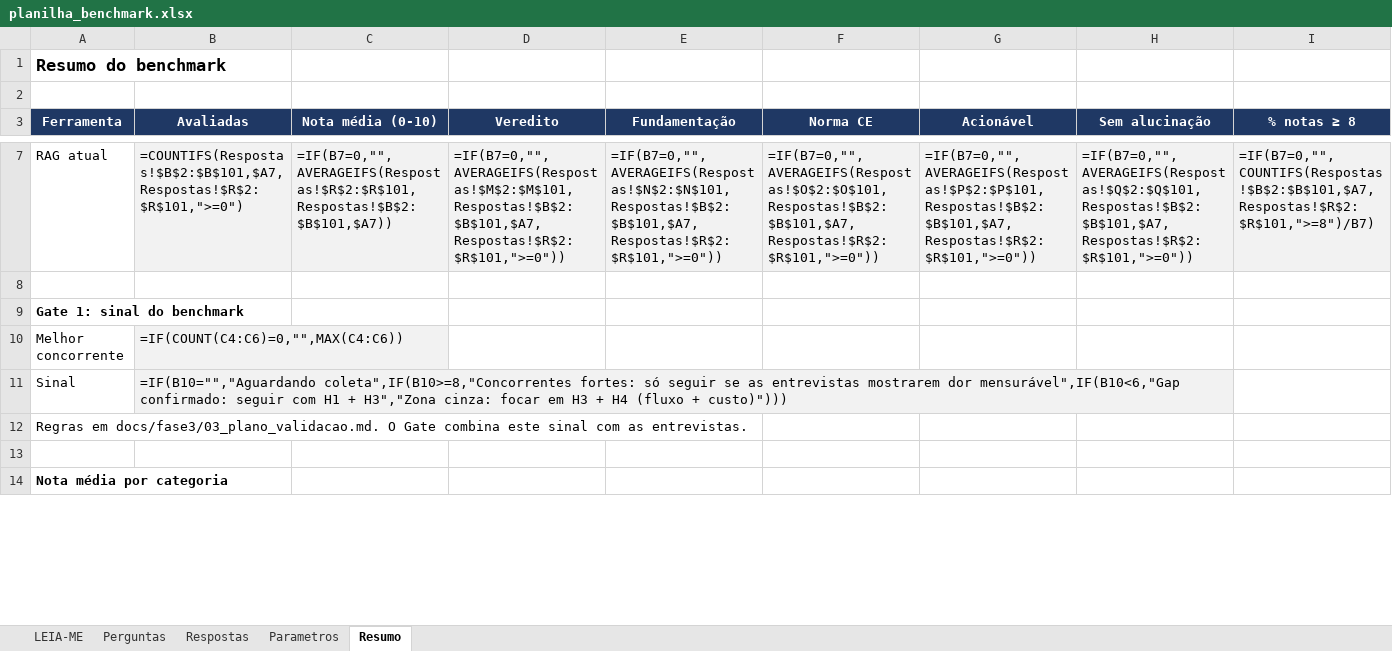
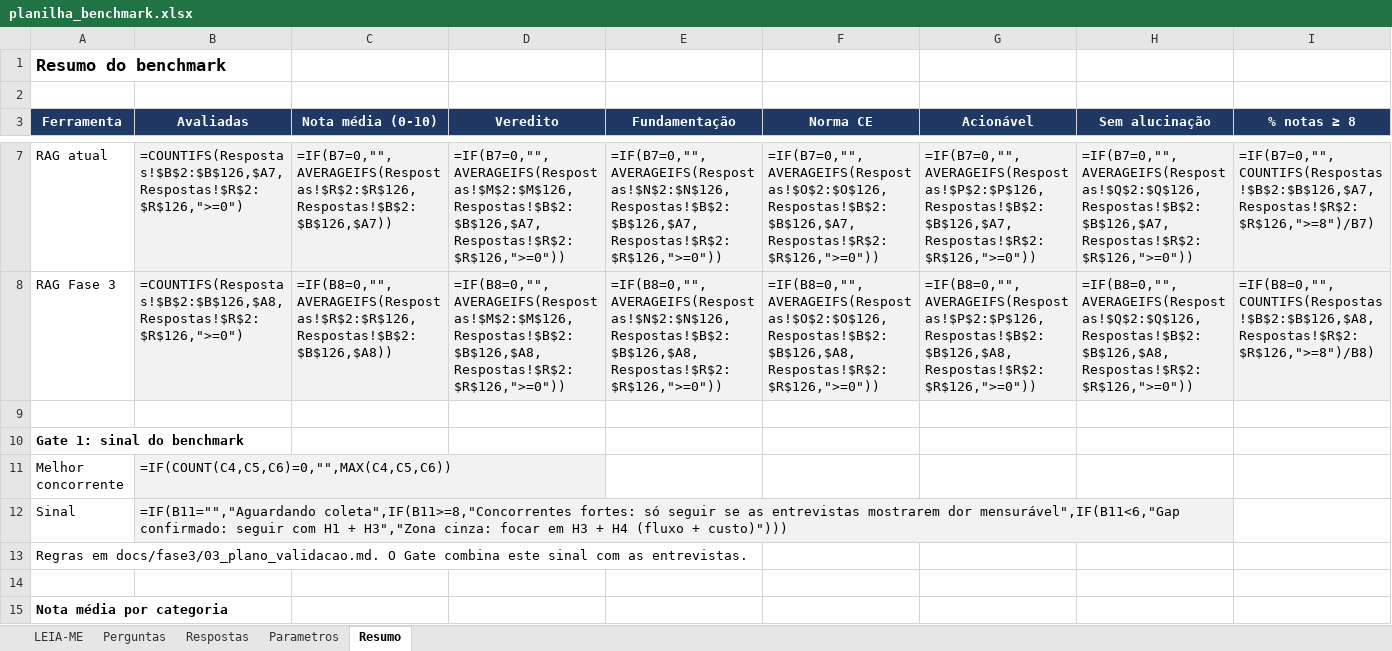
Before and after one commit to idarlandias/gov-legal-assistant-rag, an Excel workbook: docs/fase3/benchmark/planilha_benchmark.xlsx, sheet Resumo, drawn as a sheet; only a part is shown, gaps mark what is left out; values as stored, in another font and other column widths than the file's, no borders; formulas without a stored value are shown as written; addresses are those after the commit; rows hold the shown columns only; the diff covers the shown part only; the diff names each change by its address in the sheet, - before the commit and + after, or states it on an @@ line.

```diff
--- a/docs/fase3/benchmark/planilha_benchmark.xlsx (sheet Resumo)
+++ b/docs/fase3/benchmark/planilha_benchmark.xlsx (sheet Resumo)
-B7 (Avaliadas): =COUNTIFS(Respostas!$B$2:$B$101,$A7,Respostas!$R$2:$R$101,">=0")
+B7 (Avaliadas): =COUNTIFS(Respostas!$B$2:$B$126,$A7,Respostas!$R$2:$R$126,">=0")
-C7 (Nota média (0-10)): =IF(B7=0,"",AVERAGEIFS(Respostas!$R$2:$R$101,Respostas!$B$2:$B$101,$A7))
+C7 (Nota média (0-10)): =IF(B7=0,"",AVERAGEIFS(Respostas!$R$2:$R$126,Respostas!$B$2:$B$126,$A7))
-D7 (Veredito): =IF(B7=0,"",AVERAGEIFS(Respostas!$M$2:$M$101,Respostas!$B$2:$B$101,$A7,Respostas!$R$2:$R$101,">=0"))
+D7 (Veredito): =IF(B7=0,"",AVERAGEIFS(Respostas!$M$2:$M$126,Respostas!$B$2:$B$126,$A7,Respostas!$R$2:$R$126,">=0"))
-E7 (Fundamentação): =IF(B7=0,"",AVERAGEIFS(Respostas!$N$2:$N$101,Respostas!$B$2:$B$101,$A7,Respostas!$R$2:$R$101,">=0"))
+E7 (Fundamentação): =IF(B7=0,"",AVERAGEIFS(Respostas!$N$2:$N$126,Respostas!$B$2:$B$126,$A7,Respostas!$R$2:$R$126,">=0"))
-F7 (Norma CE): =IF(B7=0,"",AVERAGEIFS(Respostas!$O$2:$O$101,Respostas!$B$2:$B$101,$A7,Respostas!$R$2:$R$101,">=0"))
+F7 (Norma CE): =IF(B7=0,"",AVERAGEIFS(Respostas!$O$2:$O$126,Respostas!$B$2:$B$126,$A7,Respostas!$R$2:$R$126,">=0"))
-G7 (Acionável): =IF(B7=0,"",AVERAGEIFS(Respostas!$P$2:$P$101,Respostas!$B$2:$B$101,$A7,Respostas!$R$2:$R$101,">=0"))
+G7 (Acionável): =IF(B7=0,"",AVERAGEIFS(Respostas!$P$2:$P$126,Respostas!$B$2:$B$126,$A7,Respostas!$R$2:$R$126,">=0"))
-H7 (Sem alucinação): =IF(B7=0,"",AVERAGEIFS(Respostas!$Q$2:$Q$101,Respostas!$B$2:$B$101,$A7,Respostas!$R$2:$R$101,">=0"))
+H7 (Sem alucinação): =IF(B7=0,"",AVERAGEIFS(Respostas!$Q$2:$Q$126,Respostas!$B$2:$B$126,$A7,Respostas!$R$2:$R$126,">=0"))
-I7 (% notas ≥ 8): =IF(B7=0,"",COUNTIFS(Respostas!$B$2:$B$101,$A7,Respostas!$R$2:$R$101,">=8")/B7)
+I7 (% notas ≥ 8): =IF(B7=0,"",COUNTIFS(Respostas!$B$2:$B$126,$A7,Respostas!$R$2:$R$126,">=8")/B7)
+row 8: RAG Fase 3 | =COUNTIFS(Respostas!$B$2:$B$126,$A8,Respostas!$R$2:$R$126,">=0") | =IF(B8=0,"",AVERAGEIFS(Respostas!$R$2:$R$126,Respostas!$B$2:$B$126,$A8)) | =IF(B8=0,"",AVERAGEIFS(Respostas!$M$2:$M$126,Respostas!$B$2:$B$126,$A8,Respostas!$R$2:$R$126,">=0")) | =IF(B8=0,"",AVERAGEIFS(Respostas!$N$2:$N$126,Respostas!$B$2:$B$126,$A8,Respostas!$R$2:$R$126,">=0")) | =IF(B8=0,"",AVERAGEIFS(Respostas!$O$2:$O$126,Respostas!$B$2:$B$126,$A8,Respostas!$R$2:$R$126,">=0")) | =IF(B8=0,"",AVERAGEIFS(Respostas!$P$2:$P$126,Respostas!$B$2:$B$126,$A8,Respostas!$R$2:$R$126,">=0")) | =IF(B8=0,"",AVERAGEIFS(Respostas!$Q$2:$Q$126,Respostas!$B$2:$B$126,$A8,Respostas!$R$2:$R$126,">=0")) | =IF(B8=0,"",COUNTIFS(Respostas!$B$2:$B$126,$A8,Respostas!$R$2:$R$126,">=8")/B8)
-B11 (Avaliadas): =IF(COUNT(C4:C6)=0,"",MAX(C4:C6))
+B11 (Avaliadas): =IF(COUNT(C4,C5,C6)=0,"",MAX(C4,C5,C6))
-B12 (Avaliadas): =IF(B10="","Aguardando coleta",IF(B10>=8,"Concorrentes fortes: só seguir se as entrevistas mostrarem dor mensurável",IF(B10<6,"Gap confirmado: seguir…
+B12 (Avaliadas): =IF(B11="","Aguardando coleta",IF(B11>=8,"Concorrentes fortes: só seguir se as entrevistas mostrarem dor mensurável",IF(B11<6,"Gap confirmado: seguir…
```
Also changed, not shown: 80 edited cells and cell formats elsewhere in this sheet, sheet Respostas, sheet Parametros, sheet LEIA-ME, 5 other files.
